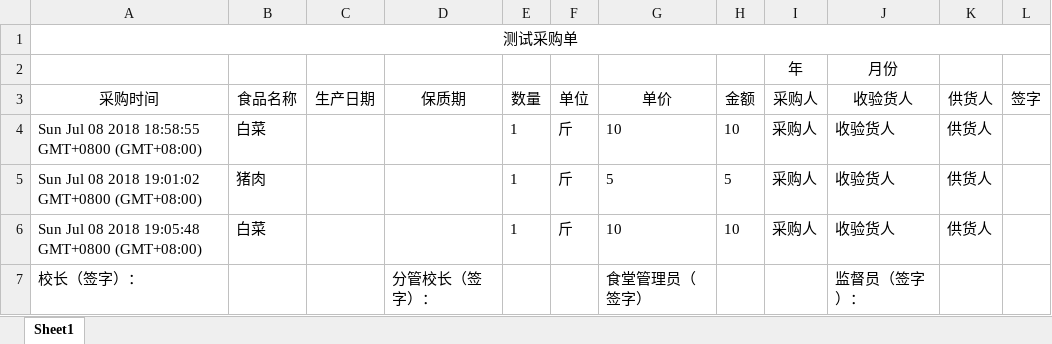
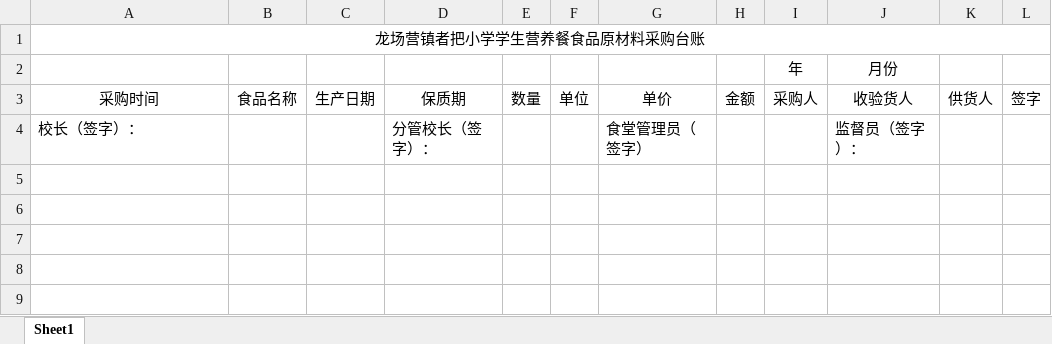
Before and after one commit to YuQian2015/koa-learning, an Excel workbook: files/test.xlsx, sheet Sheet1, drawn as a sheet; values as stored, in another font and other column widths than the file's, no borders; the diff names each change by its address in the sheet, - before the commit and + after, or states it on an @@ line.

```diff
--- a/files/test.xlsx (sheet Sheet1)
+++ b/files/test.xlsx (sheet Sheet1)
-A1: 测试采购单
+A1: 龙场营镇者把小学学生营养餐食品原材料采购台账
-row 4: Sun Jul 08 2018 18:58:55 GMT+0800 (GMT+08:00) | 白菜 |  |  | 1 | 斤 | 10 | 10 | 采购人 | 收验货人 | 供货人
-row 5: Sun Jul 08 2018 19:01:02 GMT+0800 (GMT+08:00) | 猪肉 |  |  | 1 | 斤 | 5 | 5 | 采购人 | 收验货人 | 供货人
-row 6: Sun Jul 08 2018 19:05:48 GMT+0800 (GMT+08:00) | 白菜 |  |  | 1 | 斤 | 10 | 10 | 采购人 | 收验货人 | 供货人
```
Also changed, not shown: 8 other files.
